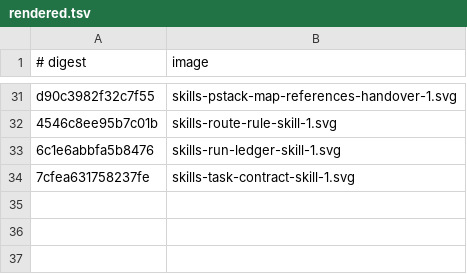
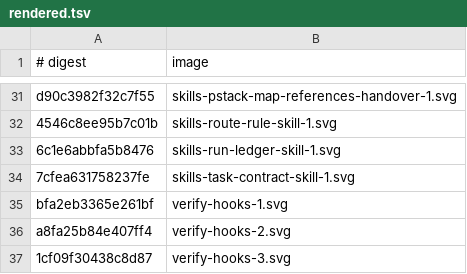
Before and after one commit to thecuriousts/ensembly, a TSV file: marketplaces/cursor/flowingstack/docs/img/rendered.tsv, drawn as a sheet; only a part is shown, gaps mark what is left out.

Commit message:
flowingstack: done gate stop hook and repeat guard (#60)
* flowingstack: host-decides-done hook and repeat guard

Stop runs configured checks, continues on fail up to 8 times, and writes
a ready marker with HEAD sha. Unclassified failures route through
flowingstack (shipped unknown; house overlay maps to eva-emptiness).
PreToolUse repeat guard nudges at 3 identical calls and denies at 5.

* flowingstack: Grok Build hook diagrams and review fixes

Credit the done-gate and repeat-guard hooks to Grok Build's inner
mechanism and add a turn-loop state diagram plus a mechanism map.

Repeat guard no longer returns allow: empty pass-through below the
nudge, additionalContext only at the nudge, deny at 5. Hook state
uses a private XDG or cache directory, atomic writes, sanitized
session ids, and a fail-safe queue update. Clamp FS_MAX_CONTINUATIONS
and FS_DENY_AT, and document Claude and Cursor hook paths.

```diff
--- a/marketplaces/cursor/flowingstack/docs/img/rendered.tsv
+++ b/marketplaces/cursor/flowingstack/docs/img/rendered.tsv
@@ -34 +34,4 @@ d90c3982f32c7f55	skills-pstack-map-references-handover-1.svg
 7cfea631758237fe	skills-task-contract-skill-1.svg
+bfa2eb3365e261bf	verify-hooks-1.svg
+a8fa25b84e407ff4	verify-hooks-2.svg
+1cf09f30438c8d87	verify-hooks-3.svg
```
Also changed, not shown: 21 other files.
